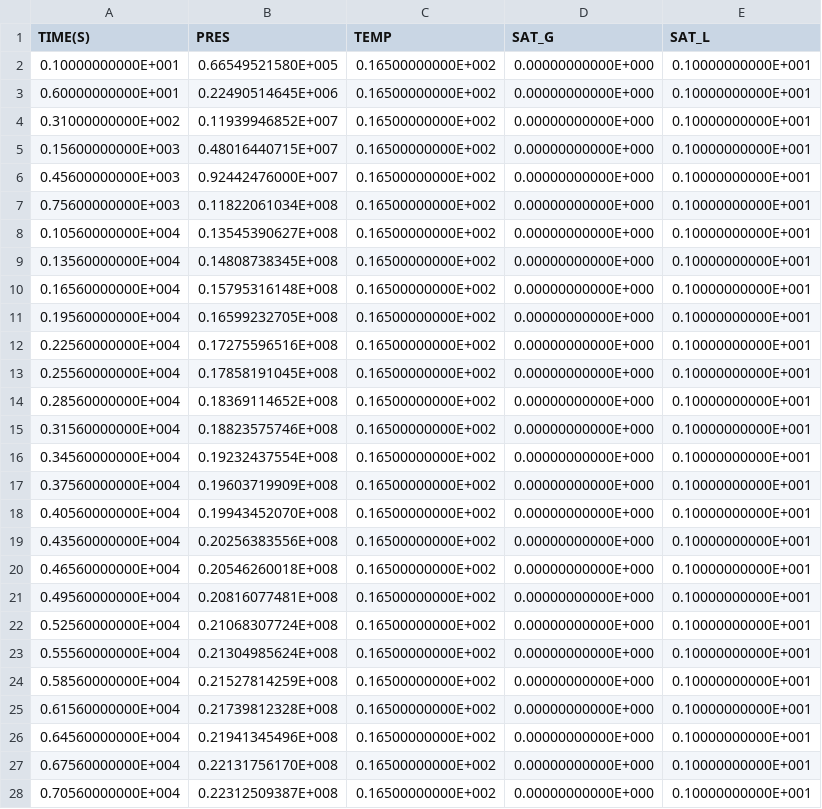
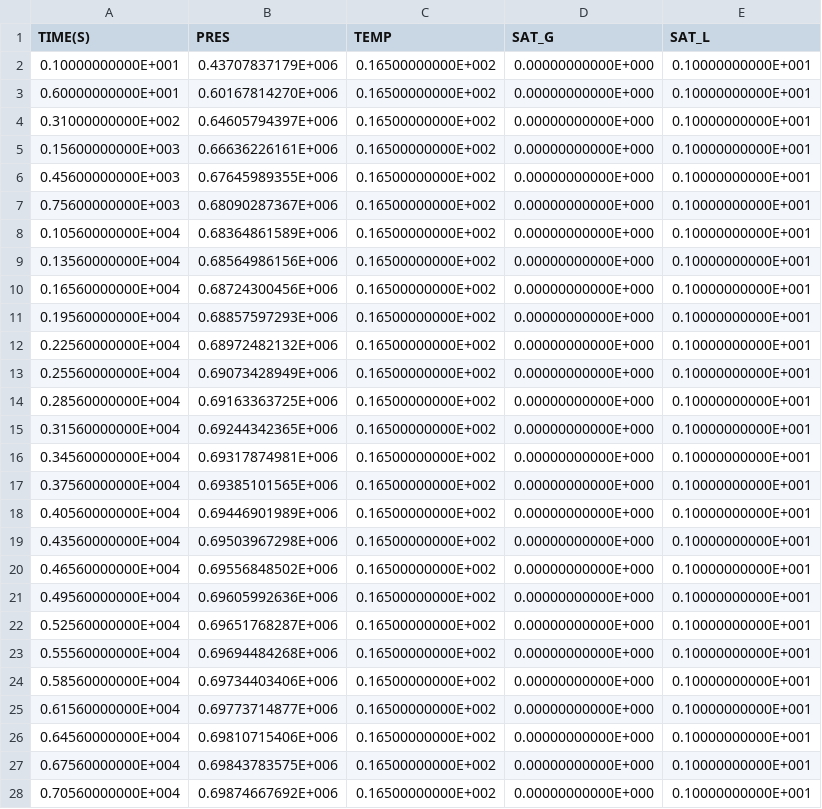
Before and after one commit to kiyoomogi/FS-C, a CSV file: injection_model/FOFT_A1130.csv, drawn as a sheet; only a part is shown; the diff covers the shown part only.

```diff
--- a/injection_model/FOFT_A1130.csv
+++ b/injection_model/FOFT_A1130.csv
@@ -1,28 +1,28 @@
 "           TIME(S)","              PRES","              TEMP","             SAT_G","             SAT_L"
-  0.10000000000E+001,  0.66549521580E+005,  0.16500000000E+002,  0.00000000000E+000,  0.10000000000E+001
-  0.60000000000E+001,  0.22490514645E+006,  0.16500000000E+002,  0.00000000000E+000,  0.10000000000E+001
-  0.31000000000E+002,  0.11939946852E+007,  0.16500000000E+002,  0.00000000000E+000,  0.10000000000E+001
-  0.15600000000E+003,  0.48016440715E+007,  0.16500000000E+002,  0.00000000000E+000,  0.10000000000E+001
-  0.45600000000E+003,  0.92442476000E+007,  0.16500000000E+002,  0.00000000000E+000,  0.10000000000E+001
-  0.75600000000E+003,  0.11822061034E+008,  0.16500000000E+002,  0.00000000000E+000,  0.10000000000E+001
-  0.10560000000E+004,  0.13545390627E+008,  0.16500000000E+002,  0.00000000000E+000,  0.10000000000E+001
-  0.13560000000E+004,  0.14808738345E+008,  0.16500000000E+002,  0.00000000000E+000,  0.10000000000E+001
-  0.16560000000E+004,  0.15795316148E+008,  0.16500000000E+002,  0.00000000000E+000,  0.10000000000E+001
-  0.19560000000E+004,  0.16599232705E+008,  0.16500000000E+002,  0.00000000000E+000,  0.10000000000E+001
-  0.22560000000E+004,  0.17275596516E+008,  0.16500000000E+002,  0.00000000000E+000,  0.10000000000E+001
-  0.25560000000E+004,  0.17858191045E+008,  0.16500000000E+002,  0.00000000000E+000,  0.10000000000E+001
-  0.28560000000E+004,  0.18369114652E+008,  0.16500000000E+002,  0.00000000000E+000,  0.10000000000E+001
-  0.31560000000E+004,  0.18823575746E+008,  0.16500000000E+002,  0.00000000000E+000,  0.10000000000E+001
-  0.34560000000E+004,  0.19232437554E+008,  0.16500000000E+002,  0.00000000000E+000,  0.10000000000E+001
-  0.37560000000E+004,  0.19603719909E+008,  0.16500000000E+002,  0.00000000000E+000,  0.10000000000E+001
-  0.40560000000E+004,  0.19943452070E+008,  0.16500000000E+002,  0.00000000000E+000,  0.10000000000E+001
-  0.43560000000E+004,  0.20256383556E+008,  0.16500000000E+002,  0.00000000000E+000,  0.10000000000E+001
-  0.46560000000E+004,  0.20546260018E+008,  0.16500000000E+002,  0.00000000000E+000,  0.10000000000E+001
-  0.49560000000E+004,  0.20816077481E+008,  0.16500000000E+002,  0.00000000000E+000,  0.10000000000E+001
-  0.52560000000E+004,  0.21068307724E+008,  0.16500000000E+002,  0.00000000000E+000,  0.10000000000E+001
-  0.55560000000E+004,  0.21304985624E+008,  0.16500000000E+002,  0.00000000000E+000,  0.10000000000E+001
-  0.58560000000E+004,  0.21527814259E+008,  0.16500000000E+002,  0.00000000000E+000,  0.10000000000E+001
-  0.61560000000E+004,  0.21739812328E+008,  0.16500000000E+002,  0.00000000000E+000,  0.10000000000E+001
-  0.64560000000E+004,  0.21941345496E+008,  0.16500000000E+002,  0.00000000000E+000,  0.10000000000E+001
-  0.67560000000E+004,  0.22131756170E+008,  0.16500000000E+002,  0.00000000000E+000,  0.10000000000E+001
-  0.70560000000E+004,  0.22312509387E+008,  0.16500000000E+002,  0.00000000000E+000,  0.10000000000E+001
+  0.10000000000E+001,  0.43707837179E+006,  0.16500000000E+002,  0.00000000000E+000,  0.10000000000E+001
+  0.60000000000E+001,  0.60167814270E+006,  0.16500000000E+002,  0.00000000000E+000,  0.10000000000E+001
+  0.31000000000E+002,  0.64605794397E+006,  0.16500000000E+002,  0.00000000000E+000,  0.10000000000E+001
+  0.15600000000E+003,  0.66636226161E+006,  0.16500000000E+002,  0.00000000000E+000,  0.10000000000E+001
+  0.45600000000E+003,  0.67645989355E+006,  0.16500000000E+002,  0.00000000000E+000,  0.10000000000E+001
+  0.75600000000E+003,  0.68090287367E+006,  0.16500000000E+002,  0.00000000000E+000,  0.10000000000E+001
+  0.10560000000E+004,  0.68364861589E+006,  0.16500000000E+002,  0.00000000000E+000,  0.10000000000E+001
+  0.13560000000E+004,  0.68564986156E+006,  0.16500000000E+002,  0.00000000000E+000,  0.10000000000E+001
+  0.16560000000E+004,  0.68724300456E+006,  0.16500000000E+002,  0.00000000000E+000,  0.10000000000E+001
+  0.19560000000E+004,  0.68857597293E+006,  0.16500000000E+002,  0.00000000000E+000,  0.10000000000E+001
+  0.22560000000E+004,  0.68972482132E+006,  0.16500000000E+002,  0.00000000000E+000,  0.10000000000E+001
+  0.25560000000E+004,  0.69073428949E+006,  0.16500000000E+002,  0.00000000000E+000,  0.10000000000E+001
+  0.28560000000E+004,  0.69163363725E+006,  0.16500000000E+002,  0.00000000000E+000,  0.10000000000E+001
+  0.31560000000E+004,  0.69244342365E+006,  0.16500000000E+002,  0.00000000000E+000,  0.10000000000E+001
+  0.34560000000E+004,  0.69317874981E+006,  0.16500000000E+002,  0.00000000000E+000,  0.10000000000E+001
+  0.37560000000E+004,  0.69385101565E+006,  0.16500000000E+002,  0.00000000000E+000,  0.10000000000E+001
+  0.40560000000E+004,  0.69446901989E+006,  0.16500000000E+002,  0.00000000000E+000,  0.10000000000E+001
+  0.43560000000E+004,  0.69503967298E+006,  0.16500000000E+002,  0.00000000000E+000,  0.10000000000E+001
+  0.46560000000E+004,  0.69556848502E+006,  0.16500000000E+002,  0.00000000000E+000,  0.10000000000E+001
+  0.49560000000E+004,  0.69605992636E+006,  0.16500000000E+002,  0.00000000000E+000,  0.10000000000E+001
+  0.52560000000E+004,  0.69651768287E+006,  0.16500000000E+002,  0.00000000000E+000,  0.10000000000E+001
+  0.55560000000E+004,  0.69694484268E+006,  0.16500000000E+002,  0.00000000000E+000,  0.10000000000E+001
+  0.58560000000E+004,  0.69734403406E+006,  0.16500000000E+002,  0.00000000000E+000,  0.10000000000E+001
+  0.61560000000E+004,  0.69773714877E+006,  0.16500000000E+002,  0.00000000000E+000,  0.10000000000E+001
+  0.64560000000E+004,  0.69810715406E+006,  0.16500000000E+002,  0.00000000000E+000,  0.10000000000E+001
+  0.67560000000E+004,  0.69843783575E+006,  0.16500000000E+002,  0.00000000000E+000,  0.10000000000E+001
+  0.70560000000E+004,  0.69874667692E+006,  0.16500000000E+002,  0.00000000000E+000,  0.10000000000E+001
```
Also changed, not shown: 49 edited cells elsewhere in this file, injection_model/FOFT_A1160.csv, injection_model/FOFT_A1190.csv, 3 other files.
